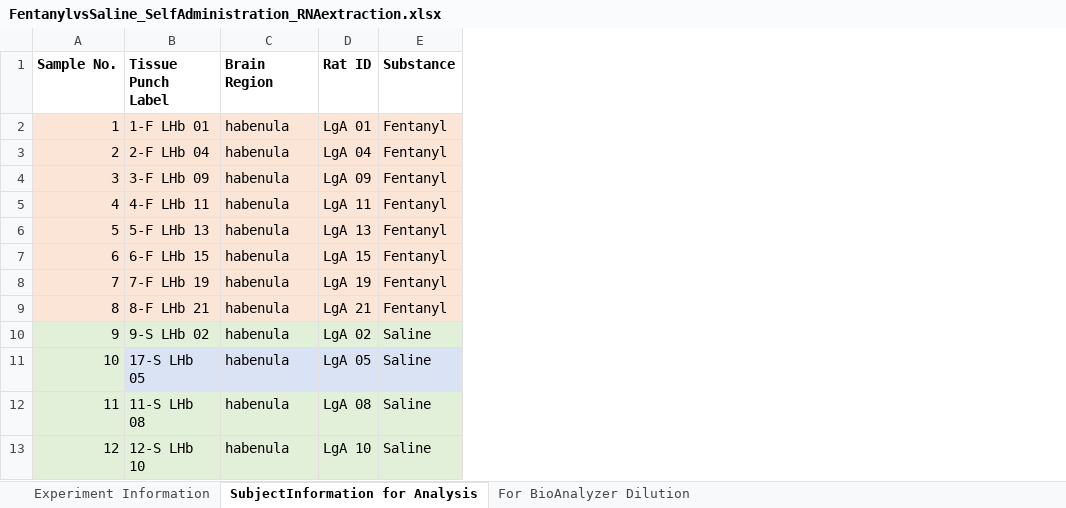
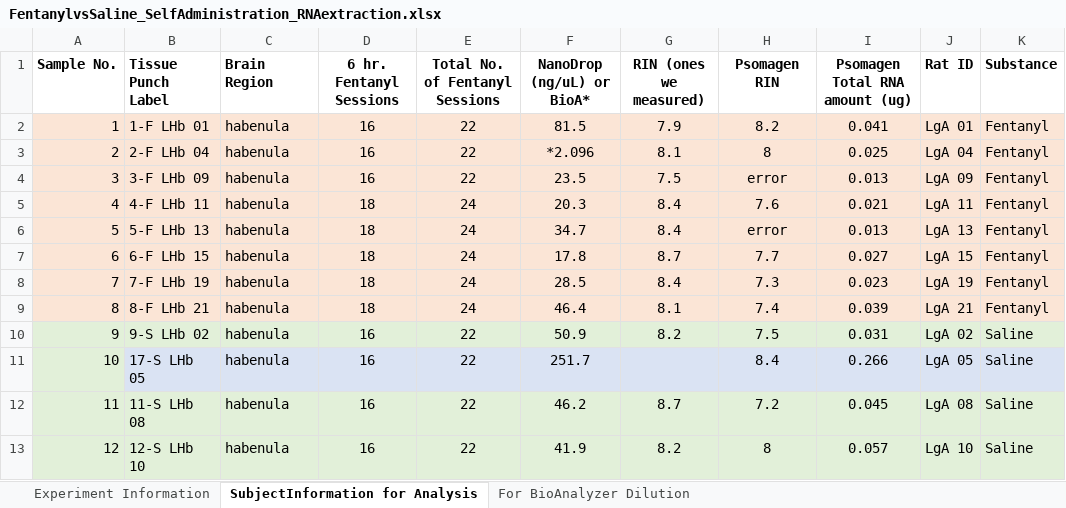
Before and after one commit to LieberInstitute/fentanyl_rat_hb_amy, an Excel workbook: raw-data/FentanylvsSaline_SelfAdministration_RNAextraction.xlsx, sheet SubjectInformation for Analysis, drawn as a sheet; only a part is shown; values as stored, in another font and other column widths than the file's, no borders; the diff names each change by its address in the sheet, - before the commit and + after, or states it on an @@ line.

Commit message:
New xlsx

```diff
--- a/raw-data/FentanylvsSaline_SelfAdministration_RNAextraction.xlsx (sheet SubjectInformation for Analysis)
+++ b/raw-data/FentanylvsSaline_SelfAdministration_RNAextraction.xlsx (sheet SubjectInformation for Analysis)
+column D (6 hr. Fentanyl Sessions), rows 2-13: 16 | 16 | 16 | 18 | 18 | 18 | 18 | 18 | 16 | 16 | 16 | 16
+column E (Total No. of Fentanyl Sessions), rows 2-13: 22 | 22 | 22 | 24 | 24 | 24 | 24 | 24 | 22 | 22 | 22 | 22
+column F (NanoDrop (ng/uL) or BioA*), rows 2-13: 81.5 | *2.096 | 23.5 | 20.3 | 34.7 | 17.8 | 28.5 | 46.4 | 50.9 | 251.7 | 46.2 | 41.9
+column G (RIN (ones we measured)), rows 2-13: 7.9 | 8.1 | 7.5 | 8.4 | 8.4 | 8.7 | 8.4 | 8.1 | 8.2 |  | 8.7 | 8.2
+column H (Psomagen RIN), rows 2-13: 8.2 | 8 | error | 7.6 | error | 7.7 | 7.3 | 7.4 | 7.5 | 8.4 | 7.2 | 8
+column I (Psomagen Total RNA amount (ug)), rows 2-13: 0.041 | 0.025 | 0.013 | 0.021 | 0.013 | 0.027 | 0.023 | 0.039 | 0.031 | 0.266 | 0.045 | 0.057
```
